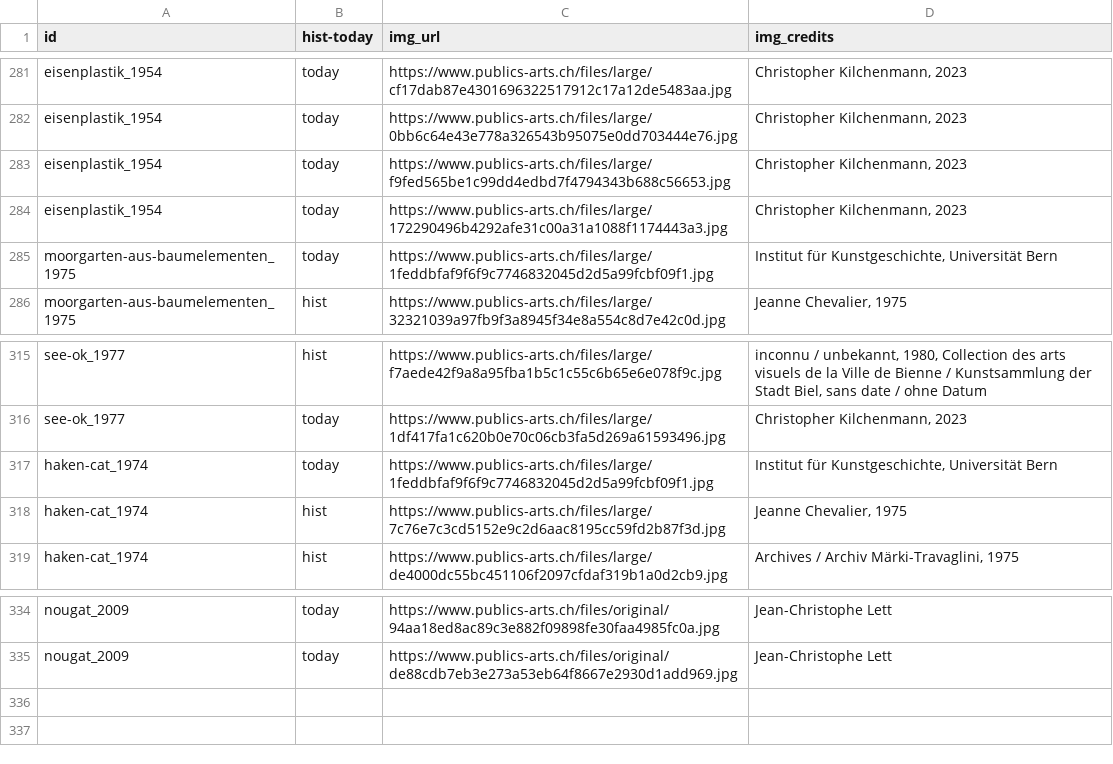
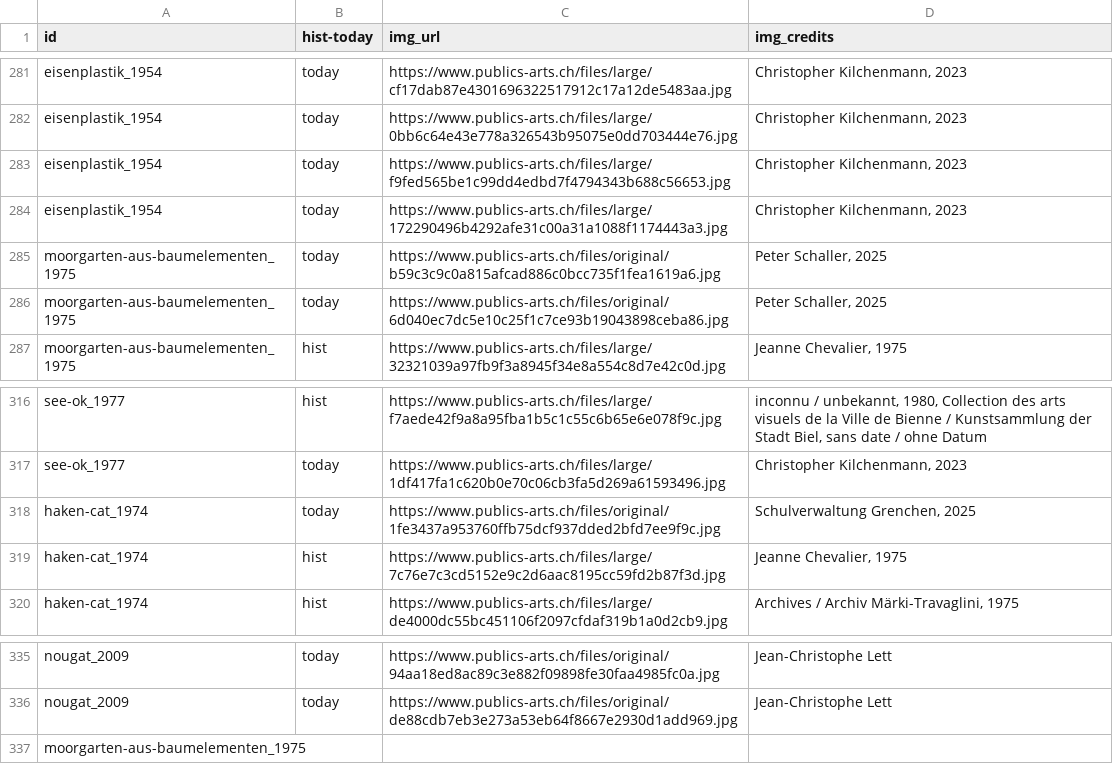
Before and after one commit to DHBern/swiss-sculptures, a CSV file: data-conversion/images.csv, drawn as a sheet; only a part is shown, gaps mark what is left out.

```diff
--- a/data-conversion/images.csv
+++ b/data-conversion/images.csv
@@ -284,3 +284,4 @@ eisenplastik_1954,today,https://www.publics-arts.ch/files/large/f9fed565be1c99dd
 eisenplastik_1954,today,https://www.publics-arts.ch/files/large/172290496b4292afe31c00a31a1088f1174443a3.jpg,"Christopher Kilchenmann, 2023"
-moorgarten-aus-baumelementen_1975,today,https://www.publics-arts.ch/files/large/1feddbfaf9f6f9c7746832045d2d5a99fcbf09f1.jpg,"Institut für Kunstgeschichte, Universität Bern"
+moorgarten-aus-baumelementen_1975,today,https://www.publics-arts.ch/files/original/b59c3c9c0a815afcad886c0bcc735f1fea1619a6.jpg,"Peter Schaller, 2025"
+moorgarten-aus-baumelementen_1975,today,https://www.publics-arts.ch/files/original/6d040ec7dc5e10c25f1c7ce93b19043898ceba86.jpg,"Peter Schaller, 2025"
 moorgarten-aus-baumelementen_1975,hist,https://www.publics-arts.ch/files/large/32321039a97fb9f3a8945f34e8a554c8d7e42c0d.jpg,"Jeanne Chevalier, 1975"
@@ -316,3 +317,3 @@ see-ok_1977,hist,https://www.publics-arts.ch/files/large/f7aede42f9a8a95fba1b5c1
 see-ok_1977,today,https://www.publics-arts.ch/files/large/1df417fa1c620b0e70c06cb3fa5d269a61593496.jpg,"Christopher Kilchenmann, 2023"
-haken-cat_1974,today,https://www.publics-arts.ch/files/large/1feddbfaf9f6f9c7746832045d2d5a99fcbf09f1.jpg,"Institut für Kunstgeschichte, Universität Bern"
+haken-cat_1974,today,https://www.publics-arts.ch/files/original/1fe3437a953760ffb75dcf937dded2bfd7ee9f9c.jpg,"Schulverwaltung Grenchen, 2025"
 haken-cat_1974,hist,https://www.publics-arts.ch/files/large/7c76e7c3cd5152e9c2d6aac8195cc59fd2b87f3d.jpg,"Jeanne Chevalier, 1975"
@@ -335 +336,2 @@ nougat_2009,today,https://www.publics-arts.ch/files/original/94aa18ed8ac89c3e882
 nougat_2009,today,https://www.publics-arts.ch/files/original/de88cdb7eb3e273a53eb64f8667e2930d1add969.jpg ,Jean-Christophe Lett
+moorgarten-aus-baumelementen_1975,,,
```
Also changed, not shown: data-conversion/data.csv.
